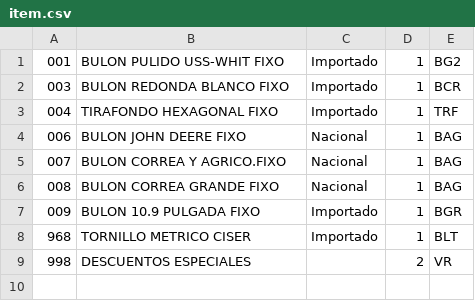
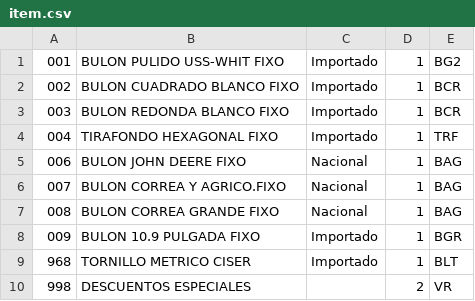
Before and after one commit to jobiols/odoo-addons, a CSV file: product_autoload/data/item.csv, drawn as a sheet; the diff names each change by its address in the sheet, - before the commit and + after, or states it on an @@ line.

Commit message:
[FIX] add upv and allow orphan items - allow orphan items - change list_price -> upv - add unique constraint to family, item and section

```diff
--- a/product_autoload/data/item.csv
+++ b/product_autoload/data/item.csv
+row 2: 002 | BULON CUADRADO BLANCO FIXO | Importado | 1 | BCR
```
Also changed, not shown: product_autoload/data/data.csv, 6 other files.
